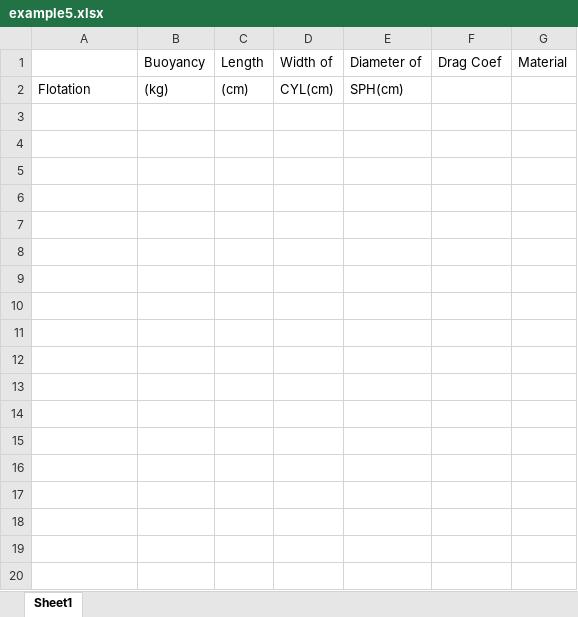
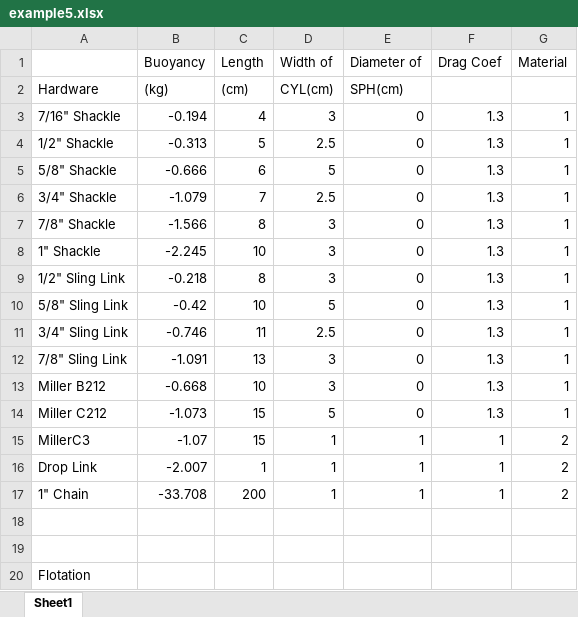
Before and after one commit to p-mackay/moordesign, an Excel workbook: main/example5.xlsx, sheet Sheet1, drawn as a sheet; only a part is shown; values as stored, in another font and other column widths than the file's, no borders; the diff covers the shown part only; the diff names each change by its address in the sheet, - before the commit and + after, or states it on an @@ line.

Commit message:
can write to xlsx file, but the algorithm is inefficient

```diff
--- a/main/example5.xlsx (sheet Sheet1)
+++ b/main/example5.xlsx (sheet Sheet1)
-A2: Flotation
+A2: Hardware
+row 3: 7/16" Shackle | -0.194 | 4 | 3 | 0 | 1.3 | 1
+row 4: 1/2" Shackle | -0.313 | 5 | 2.5 | 0 | 1.3 | 1
+row 5: 5/8" Shackle | -0.666 | 6 | 5 | 0 | 1.3 | 1
+row 6: 3/4" Shackle | -1.079 | 7 | 2.5 | 0 | 1.3 | 1
+row 7: 7/8" Shackle | -1.566 | 8 | 3 | 0 | 1.3 | 1
+row 8: 1" Shackle | -2.245 | 10 | 3 | 0 | 1.3 | 1
+row 9: 1/2" Sling Link | -0.218 | 8 | 3 | 0 | 1.3 | 1
+row 10: 5/8" Sling Link | -0.42 | 10 | 5 | 0 | 1.3 | 1
+row 11: 3/4" Sling Link | -0.746 | 11 | 2.5 | 0 | 1.3 | 1
+row 12: 7/8" Sling Link | -1.091 | 13 | 3 | 0 | 1.3 | 1
+row 13: Miller B212 | -0.668 | 10 | 3 | 0 | 1.3 | 1
+row 14: Miller C212 | -1.073 | 15 | 5 | 0 | 1.3 | 1
+row 15: MillerC3 | -1.07 | 15 | 1 | 1 | 1 | 2
+row 16: Drop Link | -2.007 | 1 | 1 | 1 | 1 | 2
+row 17: 1" Chain | -33.708 | 200 | 1 | 1 | 1 | 2
+row 18: (empty)
+row 19: (empty)
+row 20: Flotation
```
Also changed, not shown: 86 added rows elsewhere in this sheet, 6 other files.
